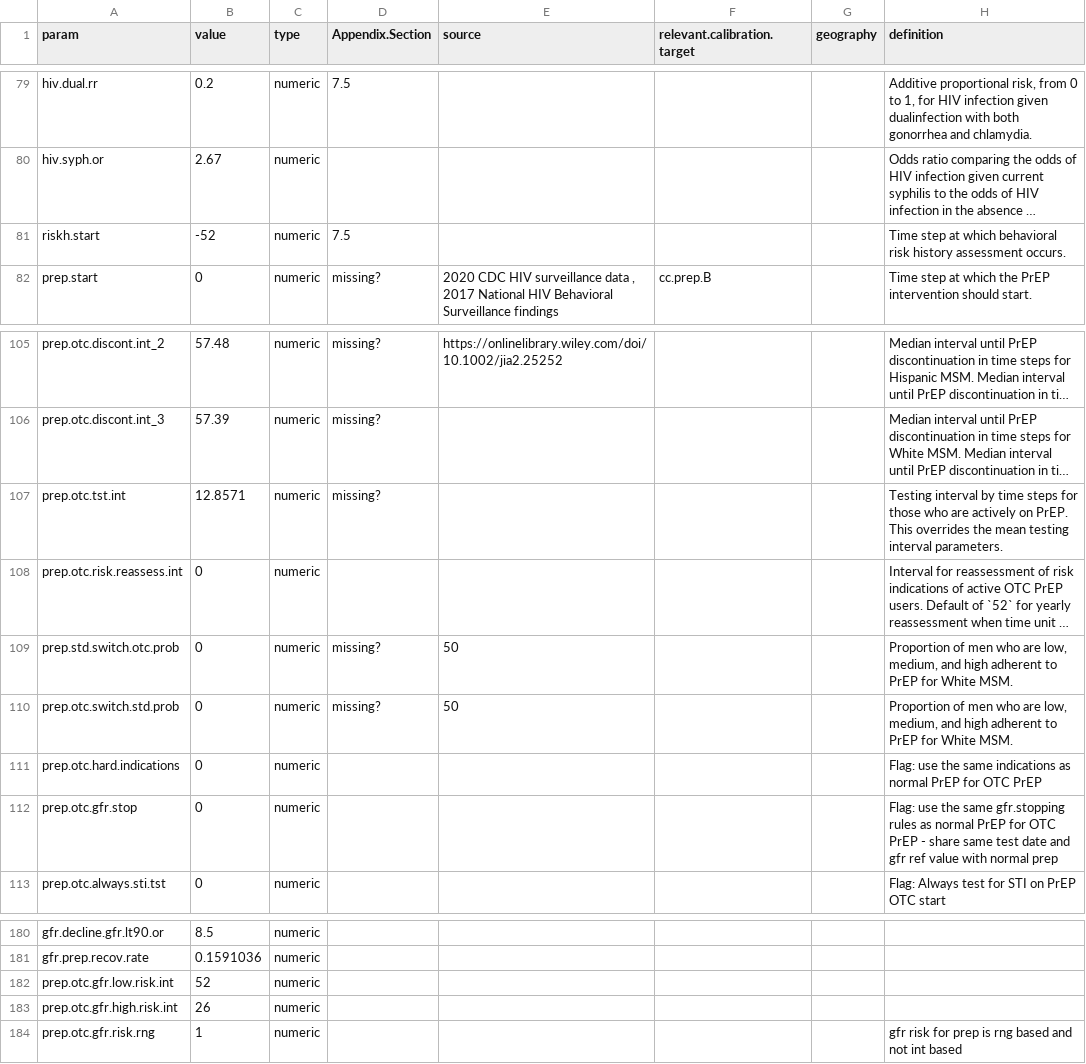
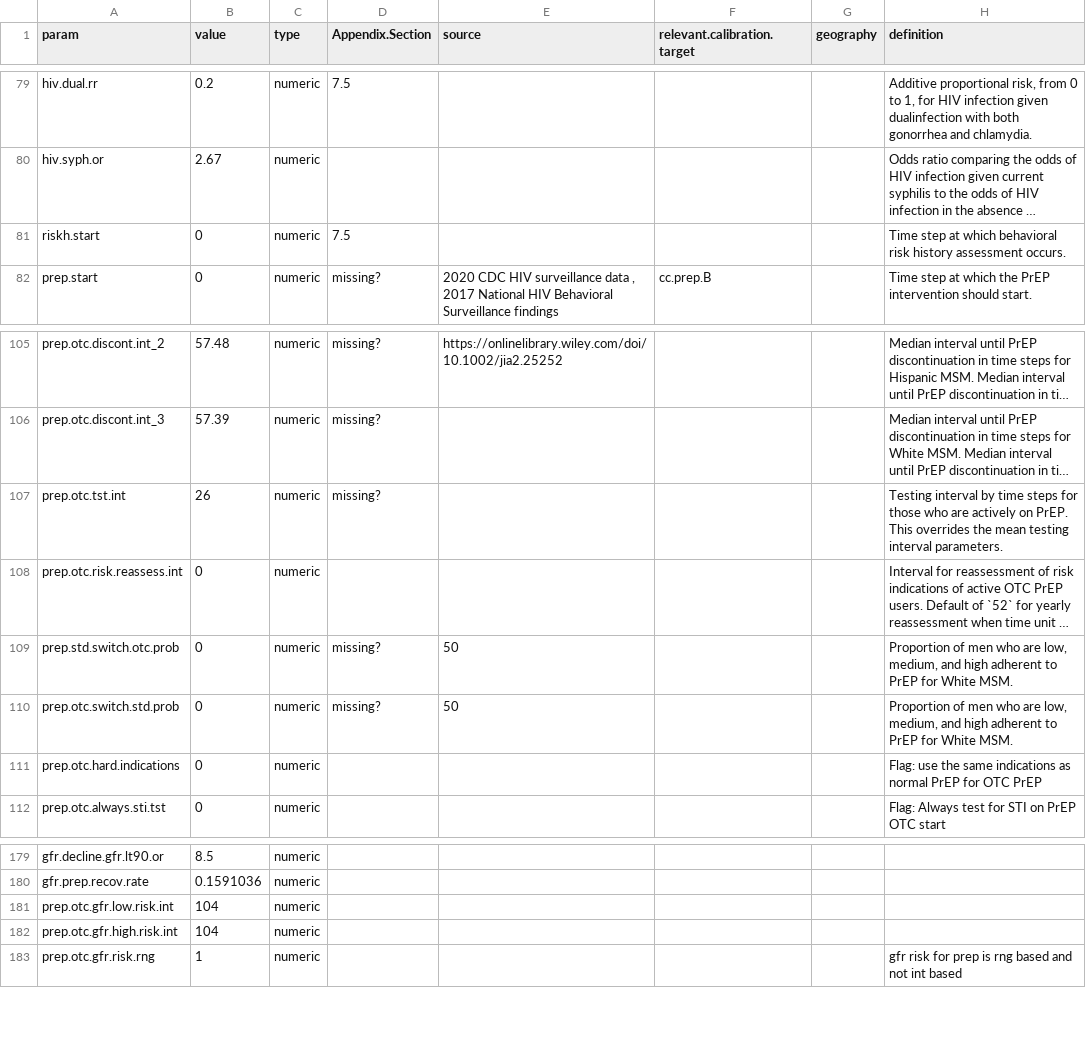
Before and after one commit to AdrienLeGuillou/EpiModelHIV-Template, a CSV file: data/input/model_parameters.csv, drawn as a sheet; only a part is shown, gaps mark what is left out; long unchanged cells end in …; removed rows and columns are numbered as before the commit, all else as after; the diff names each change by its address in the sheet, - before the commit and + after, or states it on an @@ line.

```diff
--- a/data/input/model_parameters.csv
+++ b/data/input/model_parameters.csv
-B81 (value): -52
+B81 (value): 0
-B107 (value): 12.8571
+B107 (value): 26
-row 112: prep.otc.gfr.stop | 0 | numeric |  |  |  |  | Flag: use the same gfr.stopping rules as normal PrEP for OTC PrEP - share same test date and gfr ref value with normal prep
-B181 (value): 52
+B181 (value): 104
-B182 (value): 26
+B182 (value): 104
```
Also changed, not shown: 4 other files.
